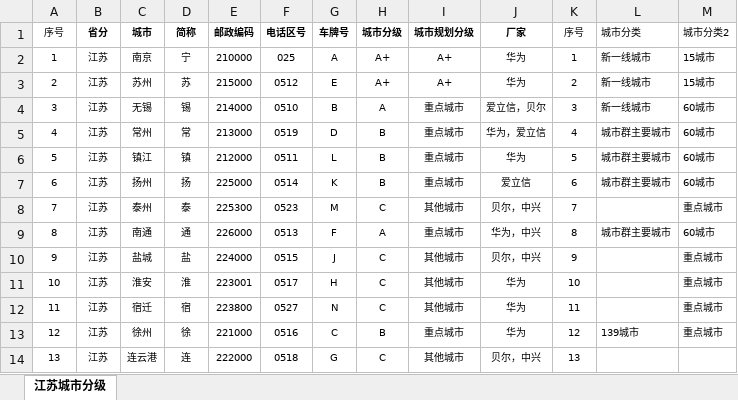
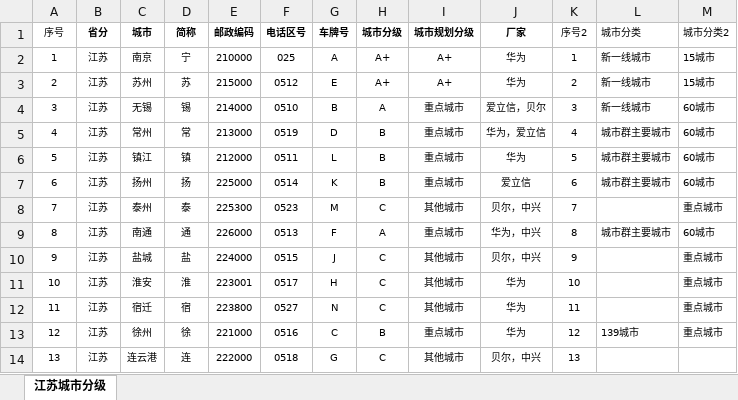
Before and after one commit to santiaoqiao/go-lib, an Excel workbook: 基础信息.xlsx, sheet 江苏城市分级, drawn as a sheet; values as stored, in another font and other column widths than the file's, no borders; the diff names each change by its address in the sheet, - before the commit and + after, or states it on an @@ line.

Commit message:
feat(excel):fix the ReadFromSheet function

```diff
--- a/基础信息.xlsx (sheet 江苏城市分级)
+++ b/基础信息.xlsx (sheet 江苏城市分级)
-K1: 序号
+K1: 序号2
```
Also changed, not shown: 4 other files.
